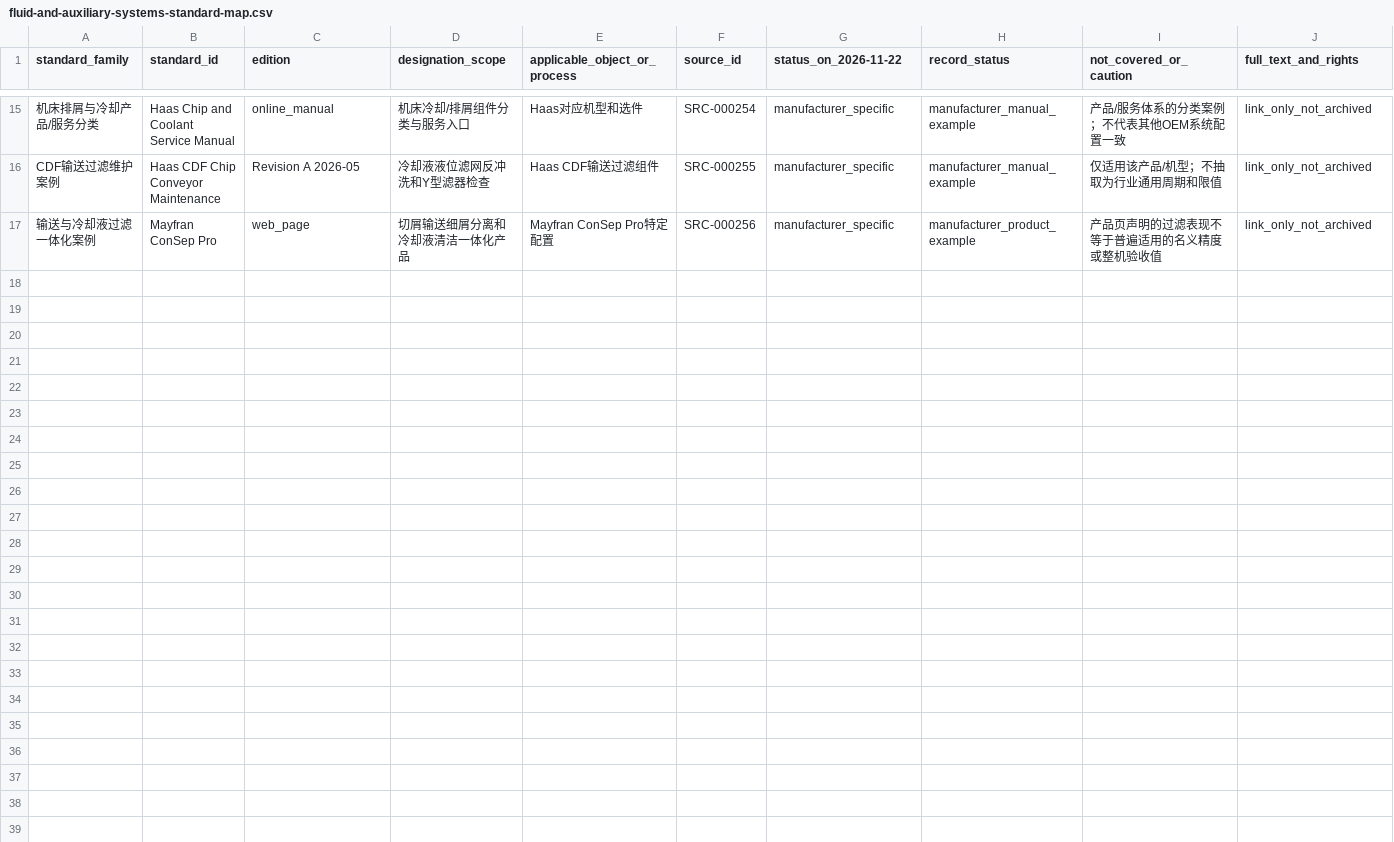
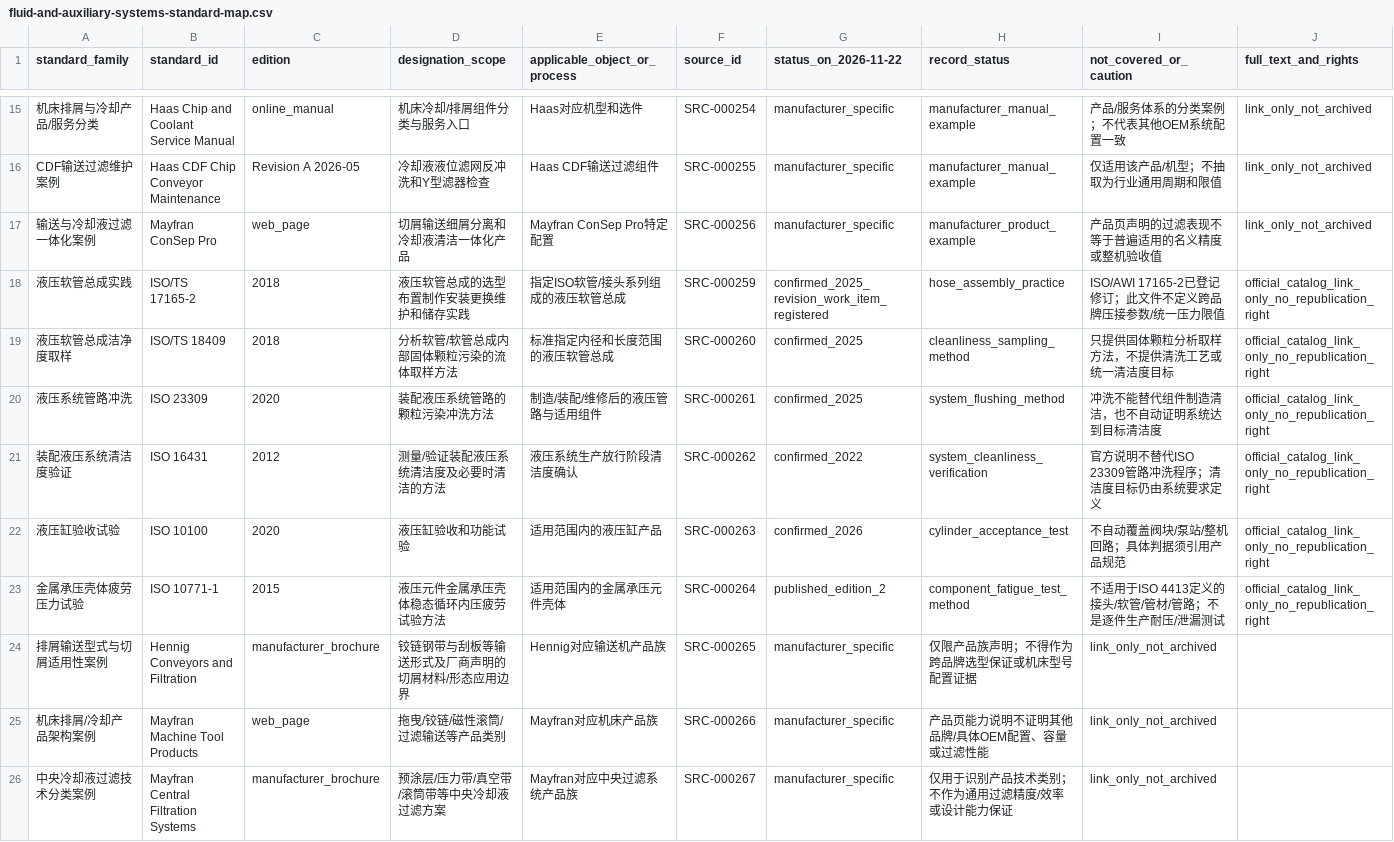
Before and after one commit to rexyll/cnc-knowledge, a CSV file: resouces/04-components-materials-and-manufacturing/fluid-and-auxiliary-systems-standard-map.csv, drawn as a sheet; only a part is shown, gaps mark what is left out; the diff names each change by its address in the sheet, - before the commit and + after, or states it on an @@ line.

Commit message:
docs(ch04): deepen fluid and chip system manufacturing QA

```diff
--- a/resouces/04-components-materials-and-manufacturing/fluid-and-auxiliary-systems-standard-map.csv
+++ b/resouces/04-components-materials-and-manufacturing/fluid-and-auxiliary-systems-standard-map.csv
+row 18: 液压软管总成实践 | ISO/TS 17165-2 | 2018 | 液压软管总成的选型布置制作安装更换维护和储存实践 | 指定ISO软管/接头系列组成的液压软管总成 | SRC-000259 | confirmed_2025_revision_work_item_registered | hose_assembly_practice | ISO/AWI 17165-2已登记修订；此文件不定义跨品牌压接参数/统一压力限值 | official_catalog_link_only_no_republication_right
+row 19: 液压软管总成洁净度取样 | ISO/TS 18409 | 2018 | 分析软管/软管总成内部固体颗粒污染的流体取样方法 | 标准指定内径和长度范围的液压软管总成 | SRC-000260 | confirmed_2025 | cleanliness_sampling_method | 只提供固体颗粒分析取样方法，不提供清洗工艺或统一清洁度目标 | official_catalog_link_only_no_republication_right
+row 20: 液压系统管路冲洗 | ISO 23309 | 2020 | 装配液压系统管路的颗粒污染冲洗方法 | 制造/装配/维修后的液压管路与适用组件 | SRC-000261 | confirmed_2025 | system_flushing_method | 冲洗不能替代组件制造清洁，也不自动证明系统达到目标清洁度 | official_catalog_link_only_no_republication_right
+row 21: 装配液压系统清洁度验证 | ISO 16431 | 2012 | 测量/验证装配液压系统清洁度及必要时清洁的方法 | 液压系统生产放行阶段清洁度确认 | SRC-000262 | confirmed_2022 | system_cleanliness_verification | 官方说明不替代ISO 23309管路冲洗程序；清洁度目标仍由系统要求定义 | official_catalog_link_only_no_republication_right
+row 22: 液压缸验收试验 | ISO 10100 | 2020 | 液压缸验收和功能试验 | 适用范围内的液压缸产品 | SRC-000263 | confirmed_2026 | cylinder_acceptance_test | 不自动覆盖阀块/泵站/整机回路；具体判据须引用产品规范 | official_catalog_link_only_no_republication_right
+row 23: 金属承压壳体疲劳压力试验 | ISO 10771-1 | 2015 | 液压元件金属承压壳体稳态循环内压疲劳试验方法 | 适用范围内的金属承压元件壳体 | SRC-000264 | published_edition_2 | component_fatigue_test_method | 不适用于ISO 4413定义的接头/软管/管材/管路；不是逐件生产耐压/泄漏测试 | official_catalog_link_only_no_republication_right
+row 24: 排屑输送型式与切屑适用性案例 | Hennig Conveyors and Filtration | manufacturer_brochure | 铰链钢带与刮板等输送形式及厂商声明的切屑材料/形态应用边界 | Hennig对应输送机产品族 | SRC-000265 | manufacturer_specific | 仅限产品族声明；不得作为跨品牌选型保证或机床型号配置证据 | link_only_not_archived
+row 25: 机床排屑/冷却产品架构案例 | Mayfran Machine Tool Products | web_page | 拖曳/铰链/磁性滚筒/过滤输送等产品类别 | Mayfran对应机床产品族 | SRC-000266 | manufacturer_specific | 产品页能力说明不证明其他品牌/具体OEM配置、容量或过滤性能 | link_only_not_archived
+row 26: 中央冷却液过滤技术分类案例 | Mayfran Central Filtration Systems | manufacturer_brochure | 预涂层/压力带/真空带/滚筒带等中央冷却液过滤方案 | Mayfran对应中央过滤系统产品族 | SRC-000267 | manufacturer_specific | 仅用于识别产品技术类别；不作为通用过滤精度/效率或设计能力保证 | link_only_not_archived
```
Also changed, not shown: 14 other files.
